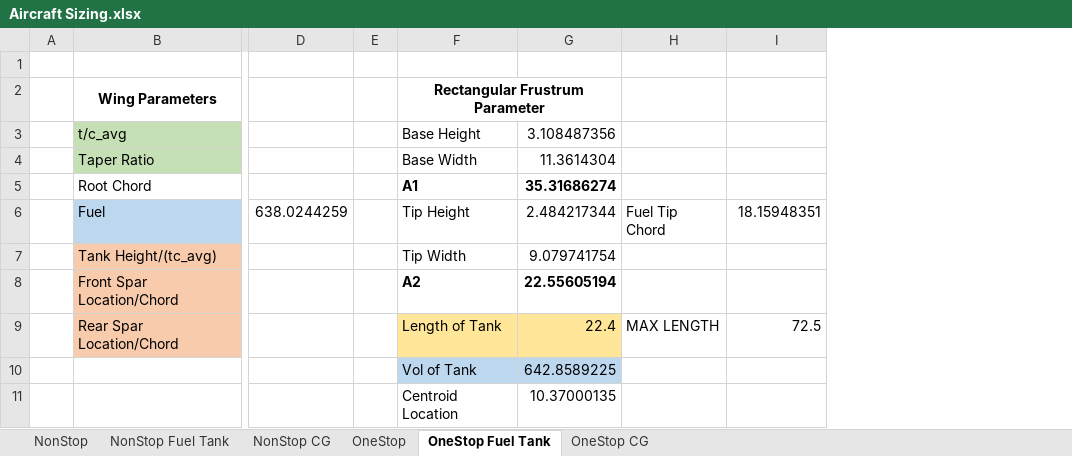
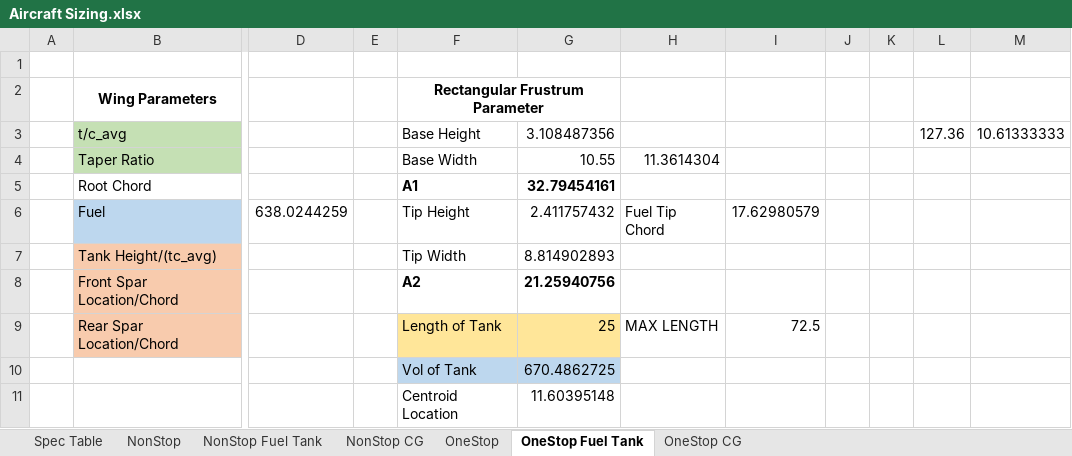
Before and after one commit to ThomasSlagle/MAE136-MAE158-MAE159_Aircraft_Design_and_Analysis_Course_Series, an Excel workbook: MAE 159/Other data/Aircraft Sizing.xlsx, sheet OneStop Fuel Tank, drawn as a sheet; only a part is shown, gaps mark what is left out; values as stored, in another font and other column widths than the file's, no borders; removed rows and columns are numbered as before the commit, all else as after; the diff names each change by its address in the sheet, - before the commit and + after, or states it on an @@ line.

```diff
--- a/MAE 159/Other data/Aircraft Sizing.xlsx (sheet OneStop Fuel Tank)
+++ b/MAE 159/Other data/Aircraft Sizing.xlsx (sheet OneStop Fuel Tank)
+sheet tab: Spec Table
-column G, rows 3-11: 3.108487356 | 11.3614304 | 35.31686274 | 2.484217344 | 9.079741754 | 22.55605194 | 22.4 | 642.8589225 | 10.37000135
+column G, rows 3-11: 3.108487356 | 10.55 | 32.79454161 | 2.411757432 | 8.814902893 | 21.25940756 | 25 | 670.4862725 | 11.60395148
+column J, empty
+column K, empty
+column L, row 3: 127.36
+column M, row 3: 10.61333333
-H4: (empty)
+H4: 11.3614304
-I6: 18.15948351
+I6: 17.62980579
```
Also changed, not shown: sheet OneStop CG, sheet NonStop, sheet NonStop CG, sheet OneStop, charts or pictures, 46 other files.
